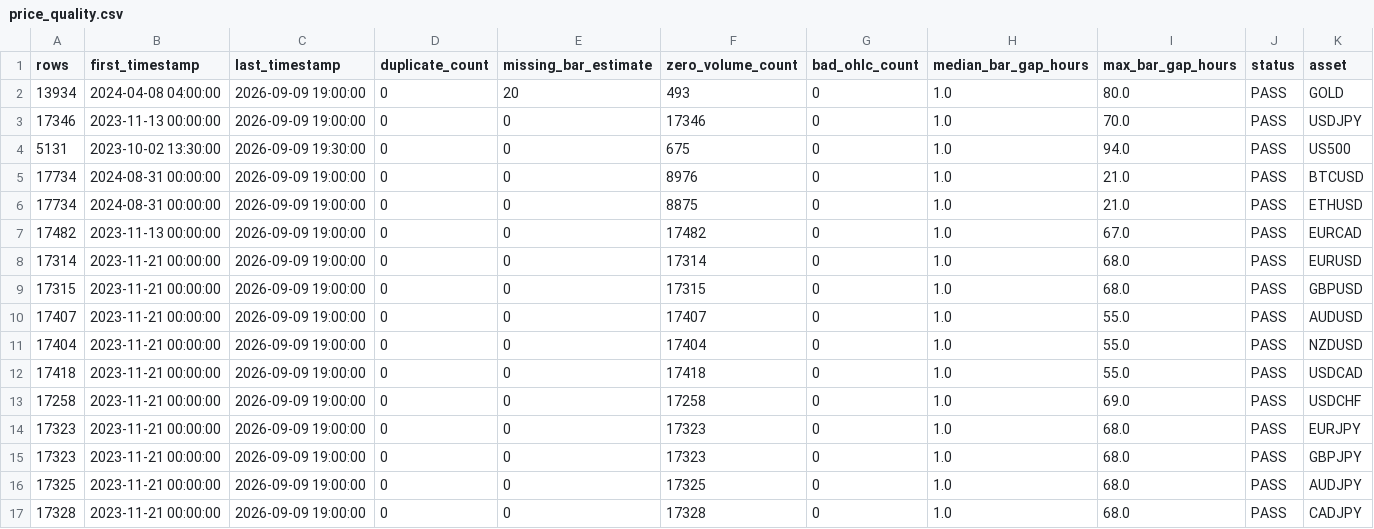
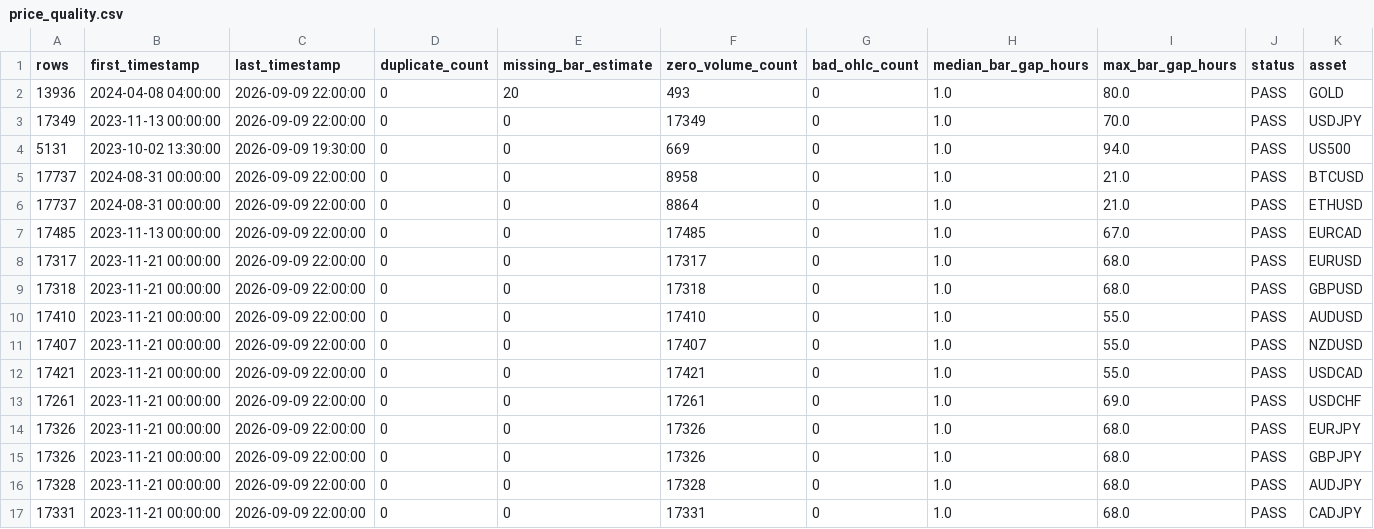
Before and after one commit to NeefPoom/Tradingstrategy01, a CSV file: reports/price_quality.csv, drawn as a sheet; only a part is shown; the diff covers the shown part only.

```diff
--- a/reports/price_quality.csv
+++ b/reports/price_quality.csv
@@ -1,17 +1,17 @@
 rows,first_timestamp,last_timestamp,duplicate_count,missing_bar_estimate,zero_volume_count,bad_ohlc_count,median_bar_gap_hours,max_bar_gap_hours,status,asset
-13934,2024-04-08 04:00:00,2026-09-09 19:00:00,0,20,493,0,1.0,80.0,PASS,GOLD
-17346,2023-11-13 00:00:00,2026-09-09 19:00:00,0,0,17346,0,1.0,70.0,PASS,USDJPY
-5131,2023-10-02 13:30:00,2026-09-09 19:30:00,0,0,675,0,1.0,94.0,PASS,US500
-17734,2024-08-31 00:00:00,2026-09-09 19:00:00,0,0,8976,0,1.0,21.0,PASS,BTCUSD
-17734,2024-08-31 00:00:00,2026-09-09 19:00:00,0,0,8875,0,1.0,21.0,PASS,ETHUSD
-17482,2023-11-13 00:00:00,2026-09-09 19:00:00,0,0,17482,0,1.0,67.0,PASS,EURCAD
-17314,2023-11-21 00:00:00,2026-09-09 19:00:00,0,0,17314,0,1.0,68.0,PASS,EURUSD
-17315,2023-11-21 00:00:00,2026-09-09 19:00:00,0,0,17315,0,1.0,68.0,PASS,GBPUSD
-17407,2023-11-21 00:00:00,2026-09-09 19:00:00,0,0,17407,0,1.0,55.0,PASS,AUDUSD
-17404,2023-11-21 00:00:00,2026-09-09 19:00:00,0,0,17404,0,1.0,55.0,PASS,NZDUSD
-17418,2023-11-21 00:00:00,2026-09-09 19:00:00,0,0,17418,0,1.0,55.0,PASS,USDCAD
-17258,2023-11-21 00:00:00,2026-09-09 19:00:00,0,0,17258,0,1.0,69.0,PASS,USDCHF
-17323,2023-11-21 00:00:00,2026-09-09 19:00:00,0,0,17323,0,1.0,68.0,PASS,EURJPY
-17323,2023-11-21 00:00:00,2026-09-09 19:00:00,0,0,17323,0,1.0,68.0,PASS,GBPJPY
-17325,2023-11-21 00:00:00,2026-09-09 19:00:00,0,0,17325,0,1.0,68.0,PASS,AUDJPY
-17328,2023-11-21 00:00:00,2026-09-09 19:00:00,0,0,17328,0,1.0,68.0,PASS,CADJPY
+13936,2024-04-08 04:00:00,2026-09-09 22:00:00,0,20,493,0,1.0,80.0,PASS,GOLD
+17349,2023-11-13 00:00:00,2026-09-09 22:00:00,0,0,17349,0,1.0,70.0,PASS,USDJPY
+5131,2023-10-02 13:30:00,2026-09-09 19:30:00,0,0,669,0,1.0,94.0,PASS,US500
+17737,2024-08-31 00:00:00,2026-09-09 22:00:00,0,0,8958,0,1.0,21.0,PASS,BTCUSD
+17737,2024-08-31 00:00:00,2026-09-09 22:00:00,0,0,8864,0,1.0,21.0,PASS,ETHUSD
+17485,2023-11-13 00:00:00,2026-09-09 22:00:00,0,0,17485,0,1.0,67.0,PASS,EURCAD
+17317,2023-11-21 00:00:00,2026-09-09 22:00:00,0,0,17317,0,1.0,68.0,PASS,EURUSD
+17318,2023-11-21 00:00:00,2026-09-09 22:00:00,0,0,17318,0,1.0,68.0,PASS,GBPUSD
+17410,2023-11-21 00:00:00,2026-09-09 22:00:00,0,0,17410,0,1.0,55.0,PASS,AUDUSD
+17407,2023-11-21 00:00:00,2026-09-09 22:00:00,0,0,17407,0,1.0,55.0,PASS,NZDUSD
+17421,2023-11-21 00:00:00,2026-09-09 22:00:00,0,0,17421,0,1.0,55.0,PASS,USDCAD
+17261,2023-11-21 00:00:00,2026-09-09 22:00:00,0,0,17261,0,1.0,69.0,PASS,USDCHF
+17326,2023-11-21 00:00:00,2026-09-09 22:00:00,0,0,17326,0,1.0,68.0,PASS,EURJPY
+17326,2023-11-21 00:00:00,2026-09-09 22:00:00,0,0,17326,0,1.0,68.0,PASS,GBPJPY
+17328,2023-11-21 00:00:00,2026-09-09 22:00:00,0,0,17328,0,1.0,68.0,PASS,AUDJPY
+17331,2023-11-21 00:00:00,2026-09-09 22:00:00,0,0,17331,0,1.0,68.0,PASS,CADJPY
```
Also changed, not shown: 85 edited cells elsewhere in this file, data/prices/NAS100_1h_yahoo.csv, data/prices/US30_1h_yahoo.csv, 51 other files.
